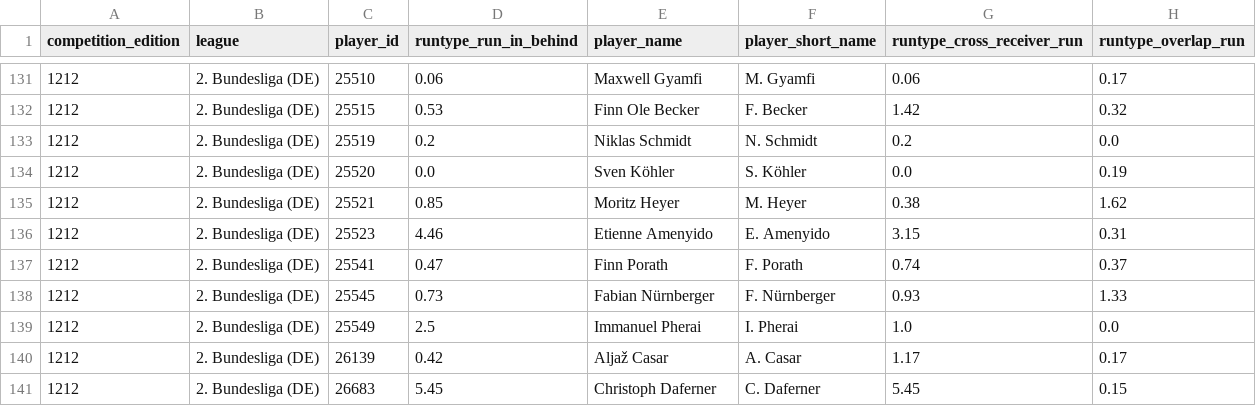
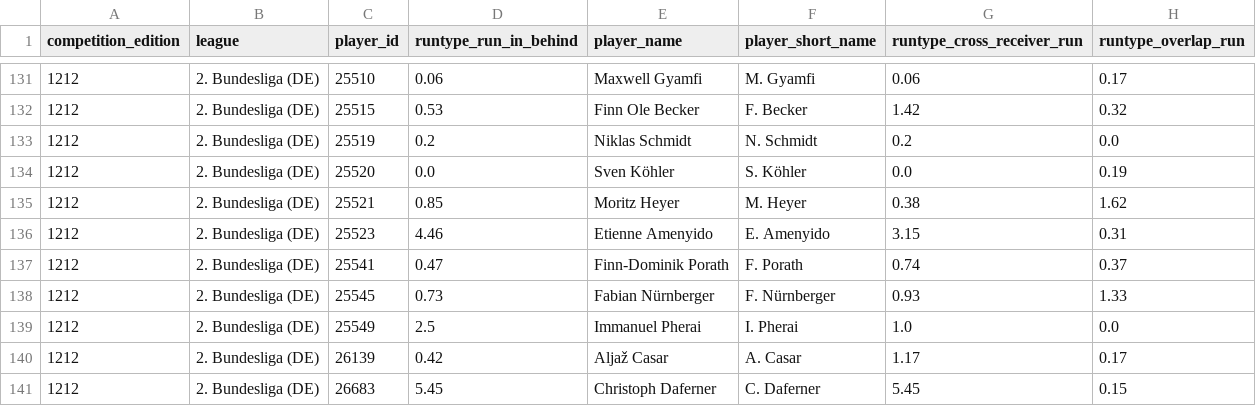
Before and after one commit to levelupstudioPL/rakow-scout, a CSV file: scripts/skillcorner_runtypes_1212.csv, drawn as a sheet; only a part is shown, gaps mark what is left out; the diff names each change by its address in the sheet, - before the commit and + after, or states it on an @@ line.

```diff
--- a/scripts/skillcorner_runtypes_1212.csv
+++ b/scripts/skillcorner_runtypes_1212.csv
-E137 (player_name): Finn Porath
+E137 (player_name): Finn-Dominik Porath
```
Also changed, not shown: scripts/skillcorner_runtypes_1191.csv, scripts/skillcorner_runtypes_1194.csv, 6 other files.
